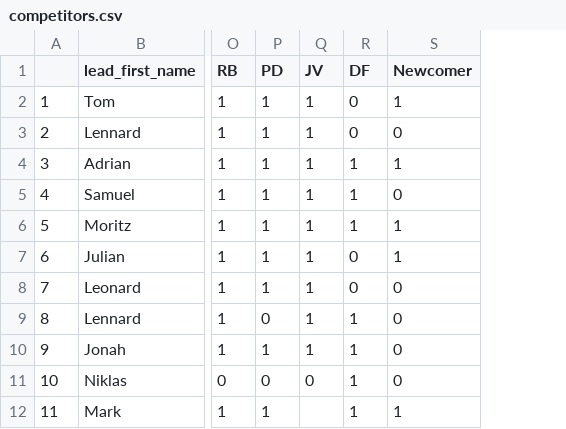
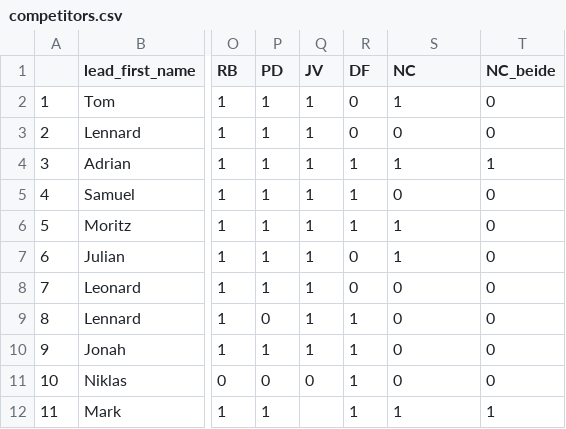
Before and after one commit to pdbro2k/pydanceweb, a CSV file: data/competitors.csv, drawn as a sheet; only a part is shown, gaps mark what is left out; the diff names each change by its address in the sheet, - before the commit and + after, or states it on an @@ line.

```diff
--- a/data/competitors.csv
+++ b/data/competitors.csv
+column T (NC_beide), rows 2-12: 0 | 0 | 1 | 0 | 0 | 0 | 0 | 0 | 0 | 0 | 1
-S1: Newcomer
+S1: NC
```
Also changed, not shown: 4 other files.
